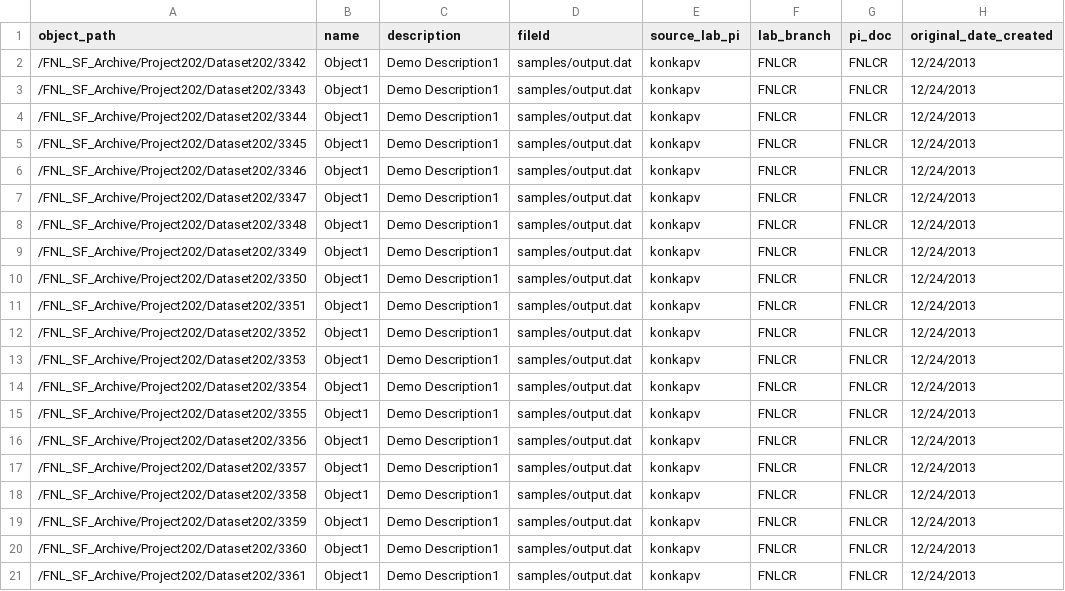
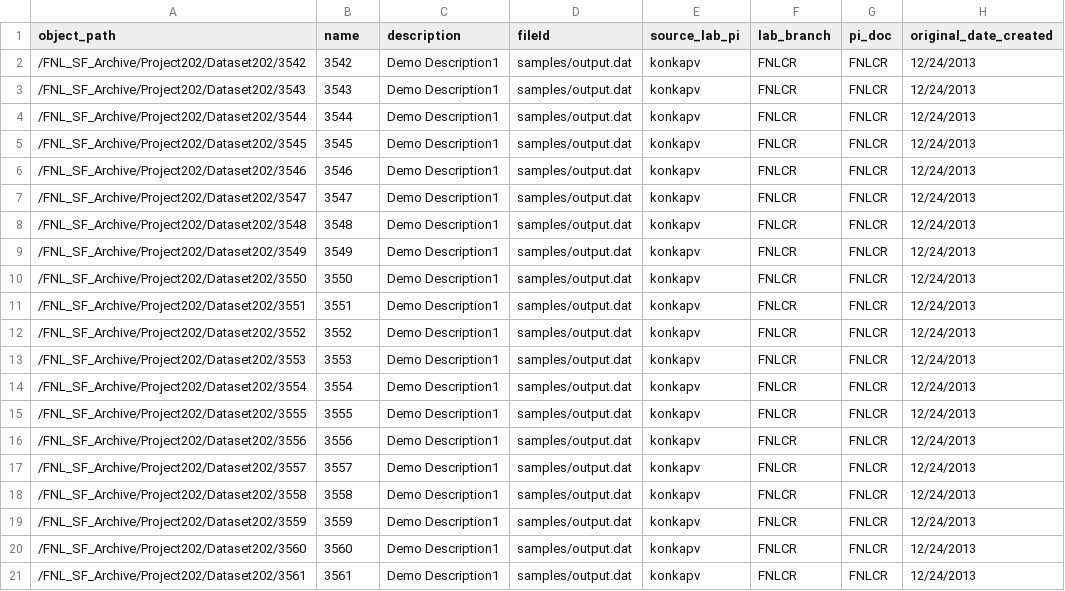
Before and after one commit to CBIIT/HPC_DME_APIs, a CSV file: src/hpc/hpc-irods-client/samples/Batch_Upload_Input_File_Object_Cleversafe.csv, drawn as a sheet; only a part is shown; the diff names each change by its address in the sheet, - before the commit and + after, or states it on an @@ line.

```diff
--- a/src/hpc/hpc-irods-client/samples/Batch_Upload_Input_File_Object_Cleversafe.csv
+++ b/src/hpc/hpc-irods-client/samples/Batch_Upload_Input_File_Object_Cleversafe.csv
-A2 (object_path): /FNL_SF_Archive/Project202/Dataset202/3342
+A2 (object_path): /FNL_SF_Archive/Project202/Dataset202/3542
-B2 (name): Object1
+B2 (name): 3542
-A3 (object_path): /FNL_SF_Archive/Project202/Dataset202/3343
+A3 (object_path): /FNL_SF_Archive/Project202/Dataset202/3543
-B3 (name): Object1
+B3 (name): 3543
-A4 (object_path): /FNL_SF_Archive/Project202/Dataset202/3344
+A4 (object_path): /FNL_SF_Archive/Project202/Dataset202/3544
-B4 (name): Object1
+B4 (name): 3544
-A5 (object_path): /FNL_SF_Archive/Project202/Dataset202/3345
+A5 (object_path): /FNL_SF_Archive/Project202/Dataset202/3545
-B5 (name): Object1
+B5 (name): 3545
-A6 (object_path): /FNL_SF_Archive/Project202/Dataset202/3346
+A6 (object_path): /FNL_SF_Archive/Project202/Dataset202/3546
-B6 (name): Object1
+B6 (name): 3546
-A7 (object_path): /FNL_SF_Archive/Project202/Dataset202/3347
+A7 (object_path): /FNL_SF_Archive/Project202/Dataset202/3547
-B7 (name): Object1
+B7 (name): 3547
-A8 (object_path): /FNL_SF_Archive/Project202/Dataset202/3348
+A8 (object_path): /FNL_SF_Archive/Project202/Dataset202/3548
-B8 (name): Object1
+B8 (name): 3548
-A9 (object_path): /FNL_SF_Archive/Project202/Dataset202/3349
+A9 (object_path): /FNL_SF_Archive/Project202/Dataset202/3549
-B9 (name): Object1
+B9 (name): 3549
-A10 (object_path): /FNL_SF_Archive/Project202/Dataset202/3350
+A10 (object_path): /FNL_SF_Archive/Project202/Dataset202/3550
-B10 (name): Object1
+B10 (name): 3550
-A11 (object_path): /FNL_SF_Archive/Project202/Dataset202/3351
+A11 (object_path): /FNL_SF_Archive/Project202/Dataset202/3551
-B11 (name): Object1
+B11 (name): 3551
-A12 (object_path): /FNL_SF_Archive/Project202/Dataset202/3352
+A12 (object_path): /FNL_SF_Archive/Project202/Dataset202/3552
-B12 (name): Object1
+B12 (name): 3552
-A13 (object_path): /FNL_SF_Archive/Project202/Dataset202/3353
+A13 (object_path): /FNL_SF_Archive/Project202/Dataset202/3553
-B13 (name): Object1
+B13 (name): 3553
-A14 (object_path): /FNL_SF_Archive/Project202/Dataset202/3354
+A14 (object_path): /FNL_SF_Archive/Project202/Dataset202/3554
-B14 (name): Object1
+B14 (name): 3554
-A15 (object_path): /FNL_SF_Archive/Project202/Dataset202/3355
+A15 (object_path): /FNL_SF_Archive/Project202/Dataset202/3555
-B15 (name): Object1
+B15 (name): 3555
-A16 (object_path): /FNL_SF_Archive/Project202/Dataset202/3356
+A16 (object_path): /FNL_SF_Archive/Project202/Dataset202/3556
-B16 (name): Object1
+B16 (name): 3556
-A17 (object_path): /FNL_SF_Archive/Project202/Dataset202/3357
+A17 (object_path): /FNL_SF_Archive/Project202/Dataset202/3557
-B17 (name): Object1
+B17 (name): 3557
-A18 (object_path): /FNL_SF_Archive/Project202/Dataset202/3358
+A18 (object_path): /FNL_SF_Archive/Project202/Dataset202/3558
-B18 (name): Object1
+B18 (name): 3558
-A19 (object_path): /FNL_SF_Archive/Project202/Dataset202/3359
+A19 (object_path): /FNL_SF_Archive/Project202/Dataset202/3559
-B19 (name): Object1
+B19 (name): 3559
-A20 (object_path): /FNL_SF_Archive/Project202/Dataset202/3360
+A20 (object_path): /FNL_SF_Archive/Project202/Dataset202/3560
-B20 (name): Object1
+B20 (name): 3560
-A21 (object_path): /FNL_SF_Archive/Project202/Dataset202/3361
+A21 (object_path): /FNL_SF_Archive/Project202/Dataset202/3561
-B21 (name): Object1
+B21 (name): 3561
```
Also changed, not shown: src/hpc/hpc-irods-client/samples/Batch_Upload_Input_File_Object_Globus.csv, 19 other files.
